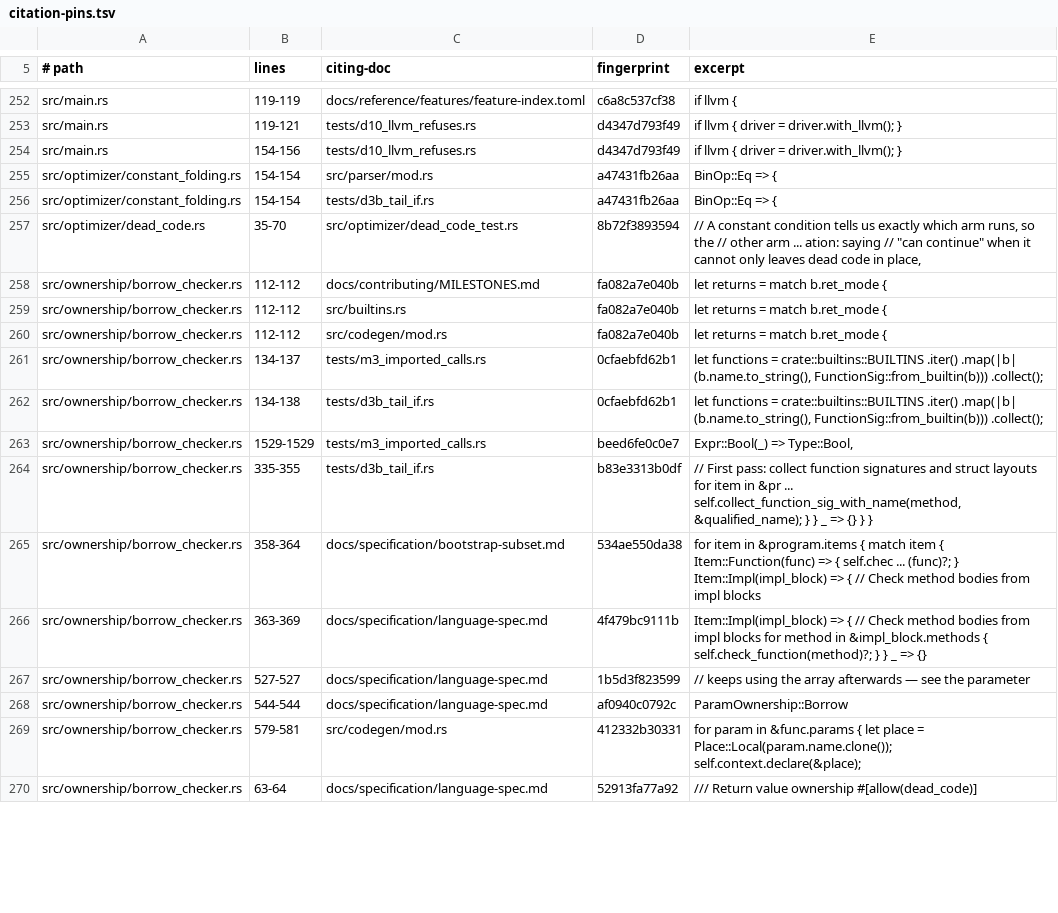
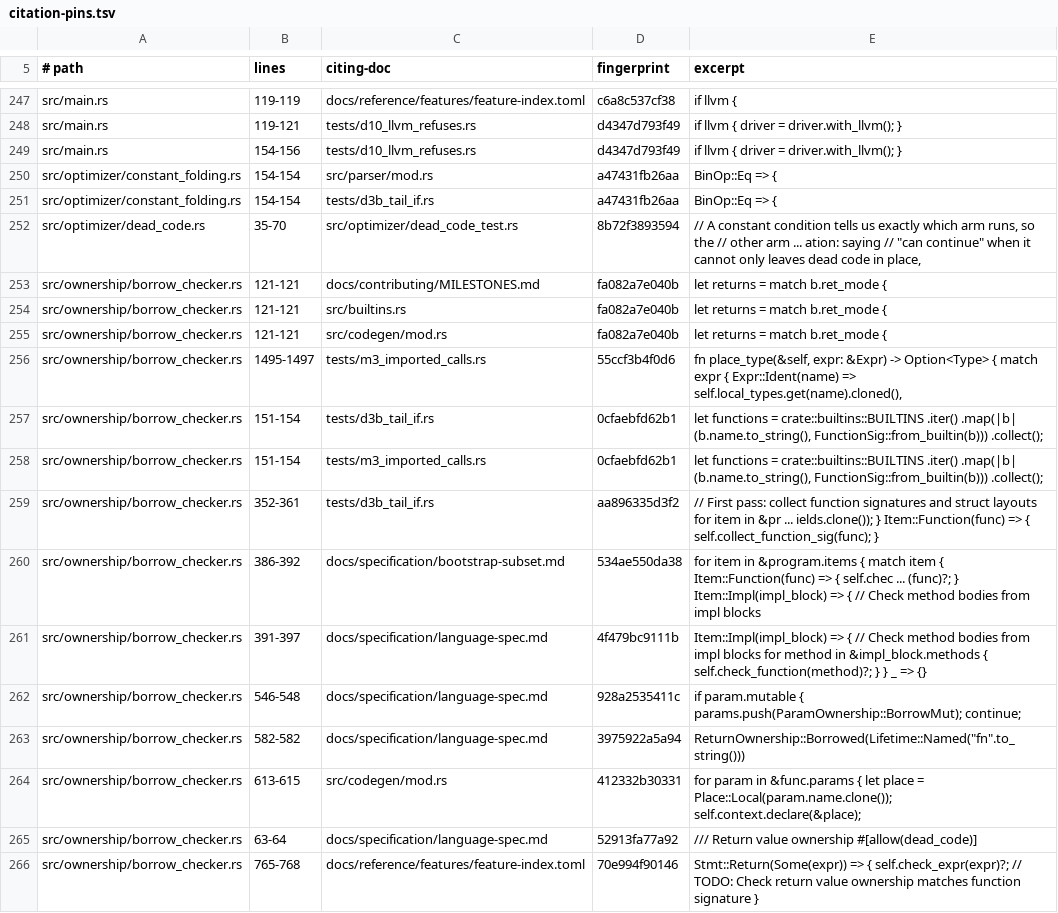
Before and after one commit to labforadvancedstudy/palladium-a, a TSV file: docs/citation-pins.tsv, drawn as a sheet; only a part is shown, gaps mark what is left out; the diff covers the shown part only.

```diff
--- a/docs/citation-pins.tsv
+++ b/docs/citation-pins.tsv
@@ -257,14 +252,15 @@ src/optimizer/constant_folding.rs	154-154	tests/d3b_tail_if.rs	a47431fb26aa	BinO
 src/optimizer/dead_code.rs	35-70	src/optimizer/dead_code_test.rs	8b72f3893594	// A constant condition tells us exactly which arm runs, so the // other arm  ... ation: saying // "can continue" when it cannot only leaves dead code in place,
-src/ownership/borrow_checker.rs	112-112	docs/contributing/MILESTONES.md	fa082a7e040b	let returns = match b.ret_mode {
-src/ownership/borrow_checker.rs	112-112	src/builtins.rs	fa082a7e040b	let returns = match b.ret_mode {
-src/ownership/borrow_checker.rs	112-112	src/codegen/mod.rs	fa082a7e040b	let returns = match b.ret_mode {
-src/ownership/borrow_checker.rs	134-137	tests/m3_imported_calls.rs	0cfaebfd62b1	let functions = crate::builtins::BUILTINS .iter() .map(|b| (b.name.to_string(), FunctionSig::from_builtin(b))) .collect();
-src/ownership/borrow_checker.rs	134-138	tests/d3b_tail_if.rs	0cfaebfd62b1	let functions = crate::builtins::BUILTINS .iter() .map(|b| (b.name.to_string(), FunctionSig::from_builtin(b))) .collect();
-src/ownership/borrow_checker.rs	1529-1529	tests/m3_imported_calls.rs	beed6fe0c0e7	Expr::Bool(_) => Type::Bool,
-src/ownership/borrow_checker.rs	335-355	tests/d3b_tail_if.rs	b83e3313b0df	// First pass: collect function signatures and struct layouts for item in &pr ...  self.collect_function_sig_with_name(method, &qualified_name); } } _ => {} } }
-src/ownership/borrow_checker.rs	358-364	docs/specification/bootstrap-subset.md	534ae550da38	for item in &program.items { match item { Item::Function(func) => { self.chec ... (func)?; } Item::Impl(impl_block) => { // Check method bodies from impl blocks
-src/ownership/borrow_checker.rs	363-369	docs/specification/language-spec.md	4f479bc9111b	Item::Impl(impl_block) => { // Check method bodies from impl blocks for method in &impl_block.methods { self.check_function(method)?; } } _ => {}
-src/ownership/borrow_checker.rs	527-527	docs/specification/language-spec.md	1b5d3f823599	// keeps using the array afterwards — see the parameter
-src/ownership/borrow_checker.rs	544-544	docs/specification/language-spec.md	af0940c0792c	ParamOwnership::Borrow
-src/ownership/borrow_checker.rs	579-581	src/codegen/mod.rs	412332b30331	for param in &func.params { let place = Place::Local(param.name.clone()); self.context.declare(&place);
+src/ownership/borrow_checker.rs	121-121	docs/contributing/MILESTONES.md	fa082a7e040b	let returns = match b.ret_mode {
+src/ownership/borrow_checker.rs	121-121	src/builtins.rs	fa082a7e040b	let returns = match b.ret_mode {
+src/ownership/borrow_checker.rs	121-121	src/codegen/mod.rs	fa082a7e040b	let returns = match b.ret_mode {
+src/ownership/borrow_checker.rs	1495-1497	tests/m3_imported_calls.rs	55ccf3b4f0d6	fn place_type(&self, expr: &Expr) -> Option<Type> { match expr { Expr::Ident(name) => self.local_types.get(name).cloned(),
+src/ownership/borrow_checker.rs	151-154	tests/d3b_tail_if.rs	0cfaebfd62b1	let functions = crate::builtins::BUILTINS .iter() .map(|b| (b.name.to_string(), FunctionSig::from_builtin(b))) .collect();
+src/ownership/borrow_checker.rs	151-154	tests/m3_imported_calls.rs	0cfaebfd62b1	let functions = crate::builtins::BUILTINS .iter() .map(|b| (b.name.to_string(), FunctionSig::from_builtin(b))) .collect();
+src/ownership/borrow_checker.rs	352-361	tests/d3b_tail_if.rs	aa896335d3f2	// First pass: collect function signatures and struct layouts for item in &pr ... ields.clone()); } Item::Function(func) => { self.collect_function_sig(func); }
+src/ownership/borrow_checker.rs	386-392	docs/specification/bootstrap-subset.md	534ae550da38	for item in &program.items { match item { Item::Function(func) => { self.chec ... (func)?; } Item::Impl(impl_block) => { // Check method bodies from impl blocks
+src/ownership/borrow_checker.rs	391-397	docs/specification/language-spec.md	4f479bc9111b	Item::Impl(impl_block) => { // Check method bodies from impl blocks for method in &impl_block.methods { self.check_function(method)?; } } _ => {}
+src/ownership/borrow_checker.rs	546-548	docs/specification/language-spec.md	928a2535411c	if param.mutable { params.push(ParamOwnership::BorrowMut); continue;
+src/ownership/borrow_checker.rs	582-582	docs/specification/language-spec.md	3975922a5a94	ReturnOwnership::Borrowed(Lifetime::Named("fn".to_string()))
+src/ownership/borrow_checker.rs	613-615	src/codegen/mod.rs	412332b30331	for param in &func.params { let place = Place::Local(param.name.clone()); self.context.declare(&place);
 src/ownership/borrow_checker.rs	63-64	docs/specification/language-spec.md	52913fa77a92	/// Return value ownership #[allow(dead_code)]
+src/ownership/borrow_checker.rs	765-768	docs/reference/features/feature-index.toml	70e994f90146	Stmt::Return(Some(expr)) => { self.check_expr(expr)?; // TODO: Check return value ownership matches function signature }
```
Also changed, not shown: 8 added rows, 13 removed rows and 50 edited cells elsewhere in this file, 19 other files.
